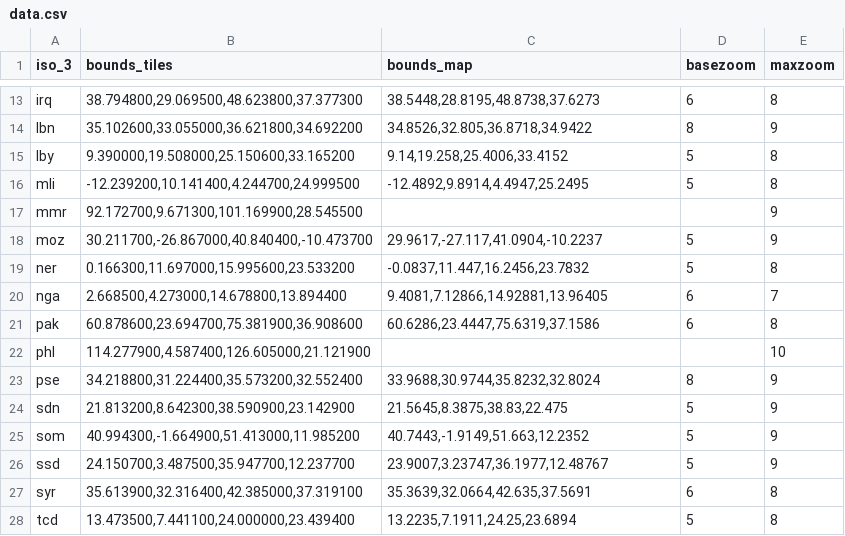
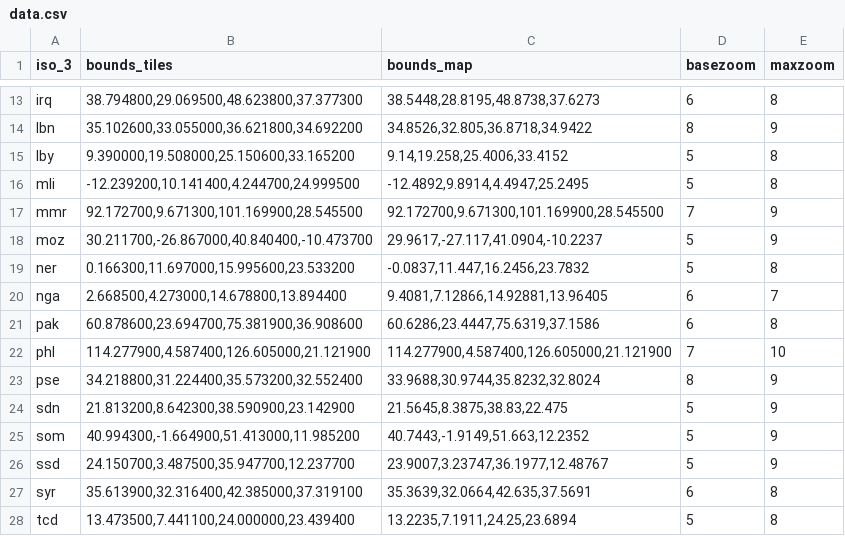
Before and after one commit to fieldmaps/tiles, a CSV file: data.csv, drawn as a sheet; only a part is shown, gaps mark what is left out.

```diff
--- a/data.csv
+++ b/data.csv
@@ -16,3 +16,3 @@ lby,"9.390000,19.508000,25.150600,33.165200","9.14,19.258,25.4006,33.4152",5,8
 mli,"-12.239200,10.141400,4.244700,24.999500","-12.4892,9.8914,4.4947,25.2495",5,8
-mmr,"92.172700,9.671300,101.169900,28.545500",,,9
+mmr,"92.172700,9.671300,101.169900,28.545500","92.172700,9.671300,101.169900,28.545500",7,9
 moz,"30.211700,-26.867000,40.840400,-10.473700","29.9617,-27.117,41.0904,-10.2237",5,9
@@ -21,3 +21,3 @@ nga,"2.668500,4.273000,14.678800,13.894400","9.4081,7.12866,14.92881,13.96405",6
 pak,"60.878600,23.694700,75.381900,36.908600","60.6286,23.4447,75.6319,37.1586",6,8
-phl,"114.277900,4.587400,126.605000,21.121900",,,10
+phl,"114.277900,4.587400,126.605000,21.121900","114.277900,4.587400,126.605000,21.121900",7,10
 pse,"34.218800,31.224400,35.573200,32.552400","33.9688,30.9744,35.8232,32.8024",8,9
```
Also changed, not shown: 15 other files.
